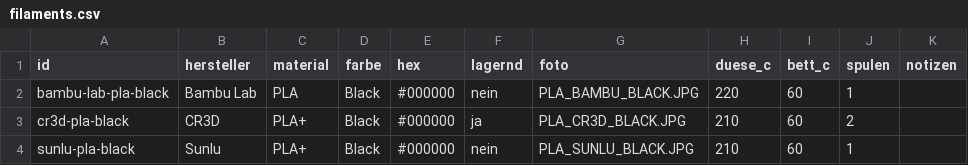
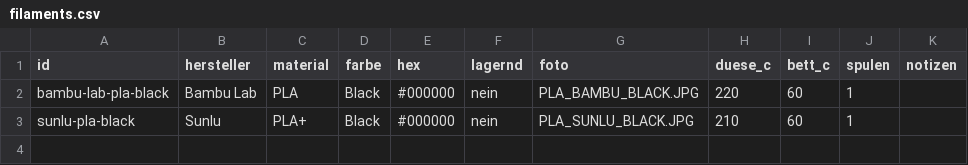
Before and after one commit to RainerBavaria/Benchy-Galerie, a CSV file: filaments.csv, drawn as a sheet.

Commit message:
Bestand aus Spoolman aktualisiert

```diff
--- a/filaments.csv
+++ b/filaments.csv
@@ -2,3 +2,2 @@ id,hersteller,material,farbe,hex,lagernd,foto,duese_c,bett_c,spulen,notizen
 bambu-lab-pla-black,Bambu Lab,PLA,Black,#000000,nein,PLA_BAMBU_BLACK.JPG,220,60,1,
-cr3d-pla-black,CR3D,PLA+,Black,#000000,ja,PLA_CR3D_BLACK.JPG,210,60,2,
 sunlu-pla-black,Sunlu,PLA+,Black,#000000,nein,PLA_SUNLU_BLACK.JPG,210,60,1,
```
